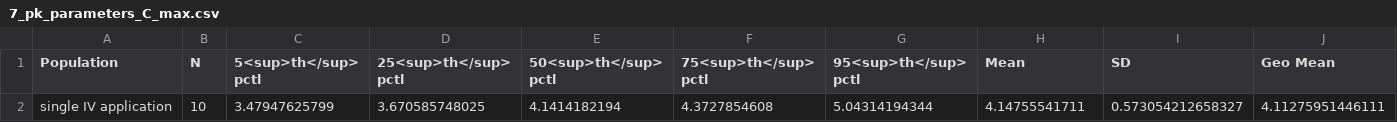
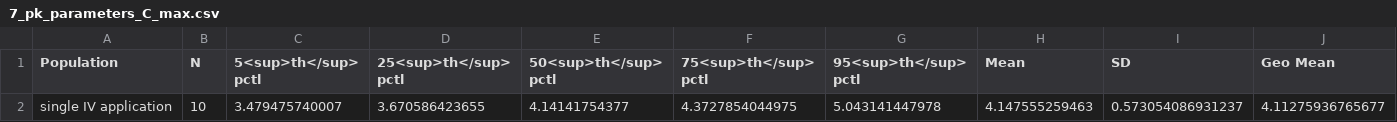
Before and after one commit to Open-Systems-Pharmacology/RE-Test-Reports, a CSV file: Reports/Test-NO8/PKAnalysis/7_pk_parameters_C_max.csv, drawn as a sheet; only a part is shown; removed rows and columns are numbered as before the commit, all else as after; rows hold the shown columns only; the diff names each change by its address in the sheet, - before the commit and + after, or states it on an @@ line.

```diff
--- a/Reports/Test-NO8/PKAnalysis/7_pk_parameters_C_max.csv
+++ b/Reports/Test-NO8/PKAnalysis/7_pk_parameters_C_max.csv
-row 2: single IV application | 10 | 3.47947625799 | 3.670585748025 | 4.1414182194 | 4.3727854608 | 5.04314194344 | 4.14755541711 | 0.573054212658327 | 4.11275951446111
+row 2: single IV application | 10 | 3.479475740007 | 3.670586423655 | 4.14141754377 | 4.3727854044975 | 5.043141447978 | 4.147555259463 | 0.573054086931237 | 4.11275936765677
```
Also changed, not shown: Reports/Test-NO8/PKAnalysis/16_pk_parameters_CL.csv, Reports/Test-NO8/PKAnalysis/38_pk_parameters_Vss.csv, 48 other files.
